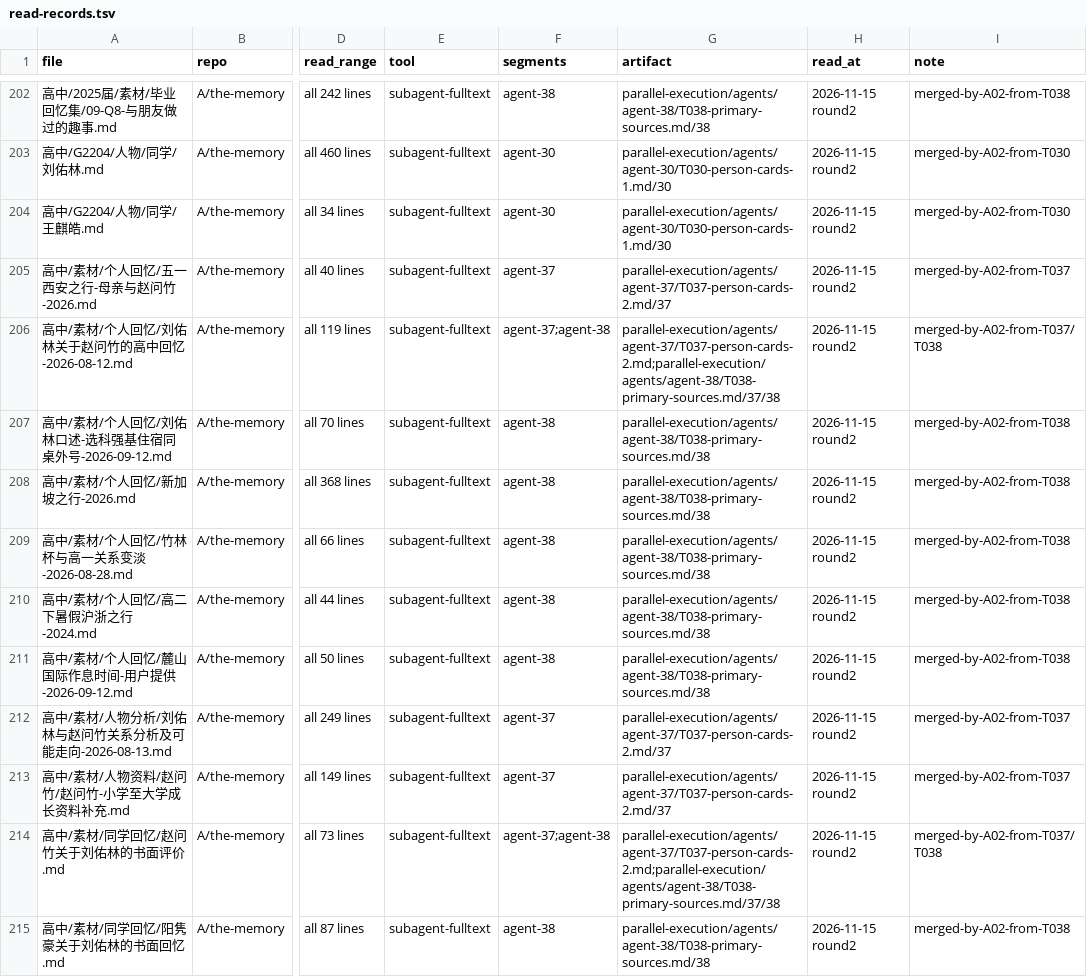
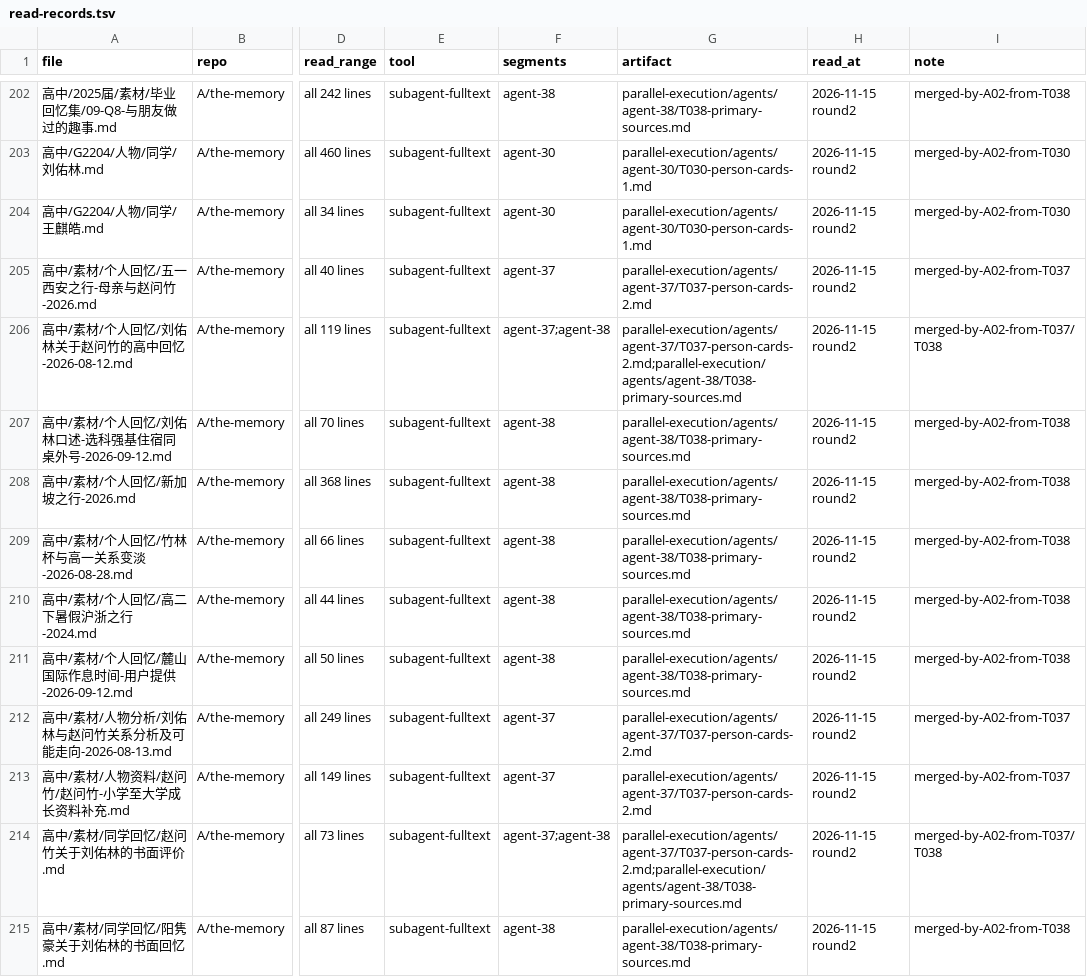
Before and after one commit to LYL-Z/the-memory-reading-notes, a TSV file: editorial/full-corpus-readiness/read-records/read-records.tsv, drawn as a sheet; only a part is shown, gaps mark what is left out; the diff covers the shown part only; the diff names each change by its address in the sheet, - before the commit and + after, or states it on an @@ line.

```diff
--- a/editorial/full-corpus-readiness/read-records/read-records.tsv
+++ b/editorial/full-corpus-readiness/read-records/read-records.tsv
-G202 (artifact): parallel-execution/agents/agent-38/T038-primary-sources.md/38
+G202 (artifact): parallel-execution/agents/agent-38/T038-primary-sources.md
-G203:G204 (artifact): parallel-execution/agents/agent-30/T030-person-cards-1.md/30
+G203:G204 (artifact): parallel-execution/agents/agent-30/T030-person-cards-1.md
-G205 (artifact): parallel-execution/agents/agent-37/T037-person-cards-2.md/37
+G205 (artifact): parallel-execution/agents/agent-37/T037-person-cards-2.md
-G206 (artifact): parallel-execution/agents/agent-37/T037-person-cards-2.md;parallel-execution/agents/agent-38/T038-primary-sources.md/37/38
+G206 (artifact): parallel-execution/agents/agent-37/T037-person-cards-2.md;parallel-execution/agents/agent-38/T038-primary-sources.md
-G207:G211 (artifact): parallel-execution/agents/agent-38/T038-primary-sources.md/38
+G207:G211 (artifact): parallel-execution/agents/agent-38/T038-primary-sources.md
-G212:G213 (artifact): parallel-execution/agents/agent-37/T037-person-cards-2.md/37
+G212:G213 (artifact): parallel-execution/agents/agent-37/T037-person-cards-2.md
-G214 (artifact): parallel-execution/agents/agent-37/T037-person-cards-2.md;parallel-execution/agents/agent-38/T038-primary-sources.md/37/38
+G214 (artifact): parallel-execution/agents/agent-37/T037-person-cards-2.md;parallel-execution/agents/agent-38/T038-primary-sources.md
-G215 (artifact): parallel-execution/agents/agent-38/T038-primary-sources.md/38
+G215 (artifact): parallel-execution/agents/agent-38/T038-primary-sources.md
```
Also changed, not shown: 13 added rows and 55 edited cells elsewhere in this file, 5 other files.
